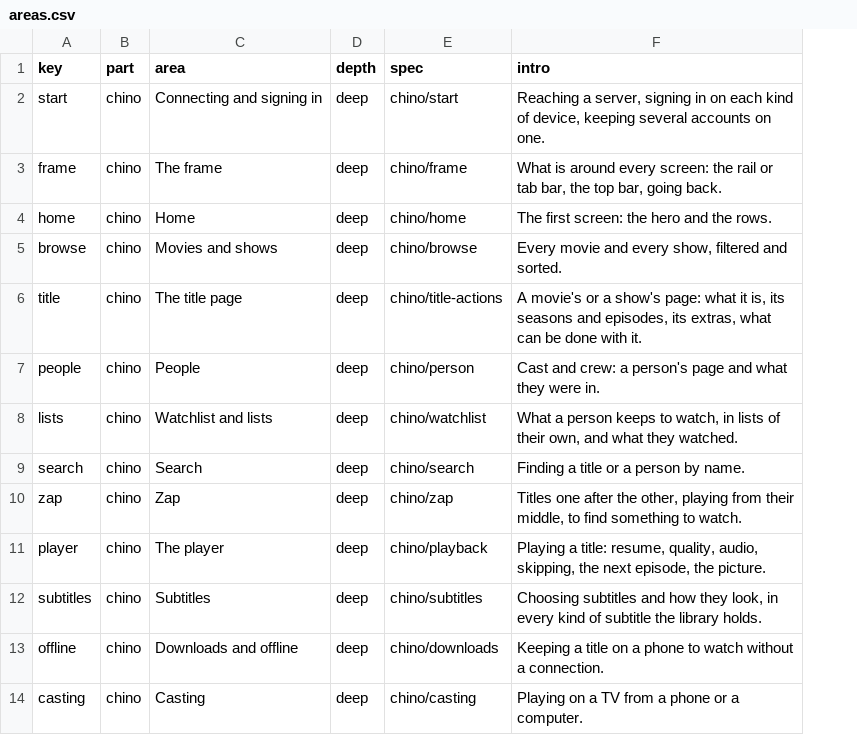
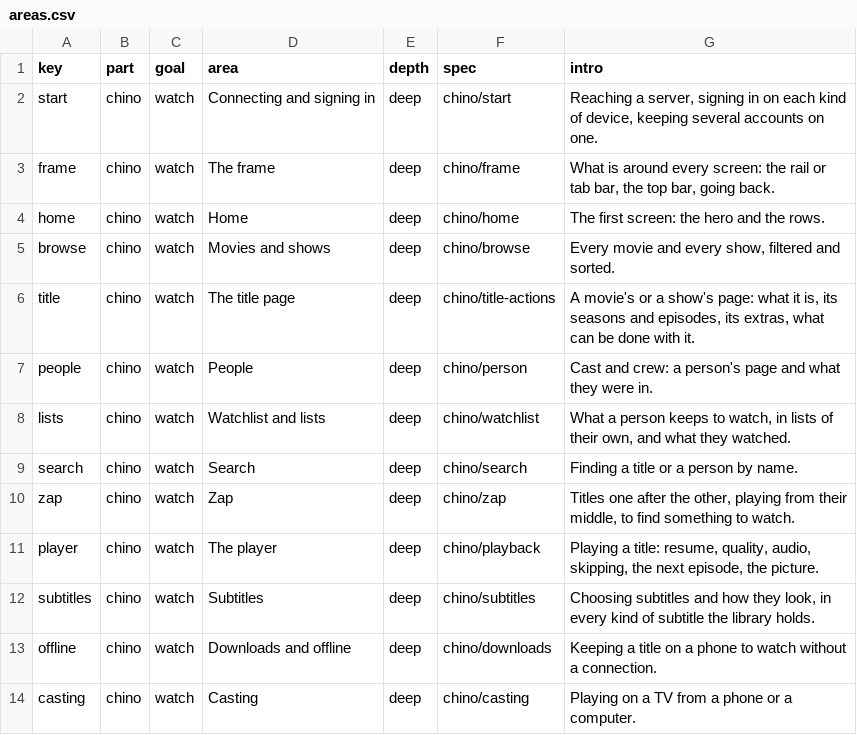
Before and after one commit to zaentrum/zaentrum, a CSV file: spec/capabilities/areas.csv, drawn as a sheet; only a part is shown; the diff names each change by its address in the sheet, - before the commit and + after, or states it on an @@ line.

Commit message:
spec: what zaentrum is for - the goals (what people want, what that takes, what being open adds), the goals each needs, and the qualities each has to be met with; every area and every expectation is for one goal
The model began at the capabilities, listed from the code, and had no top: nothing said that a library is kept because people want to watch, or that a platform is run because a library is kept. spec/goals is that top: ten goals, the goals each needs, and twenty-one qualities, each with what measures it, what it is today and a target that is the owner's to set. An area's goal is in areas.csv and an expectation's replaces its group, so every capability leads up to a goal and every goal down to the components that serve it; the check fails when one is for no goal, or a goal has nothing below it.

```diff
--- a/spec/capabilities/areas.csv
+++ b/spec/capabilities/areas.csv
+column C (goal), rows 2-14: all watch
```
Also changed, not shown: spec/capabilities/expectations.csv, 11 other files.
